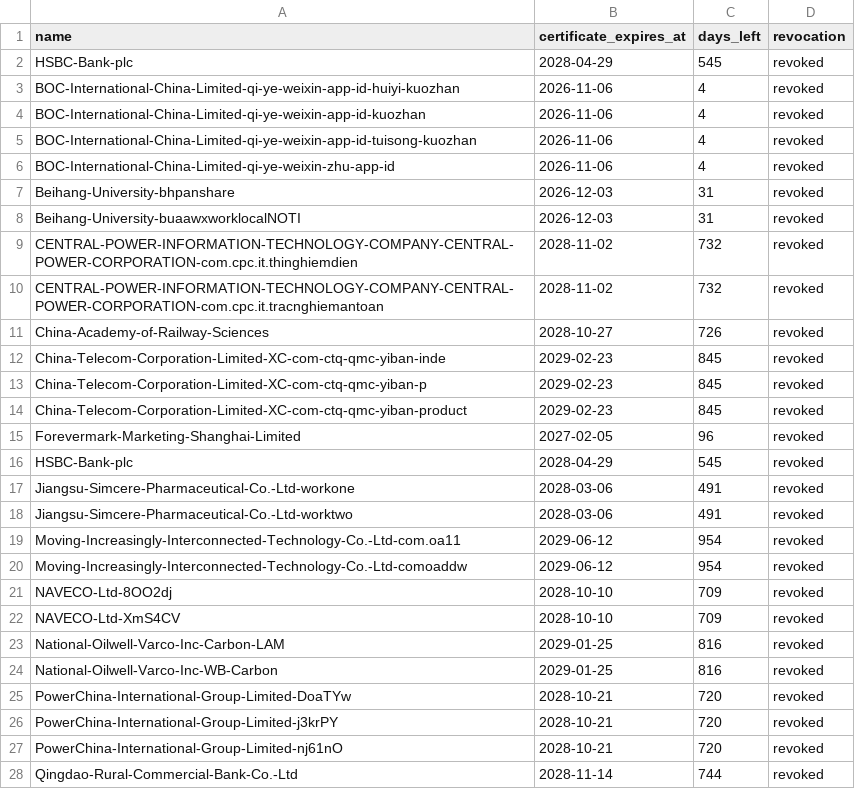
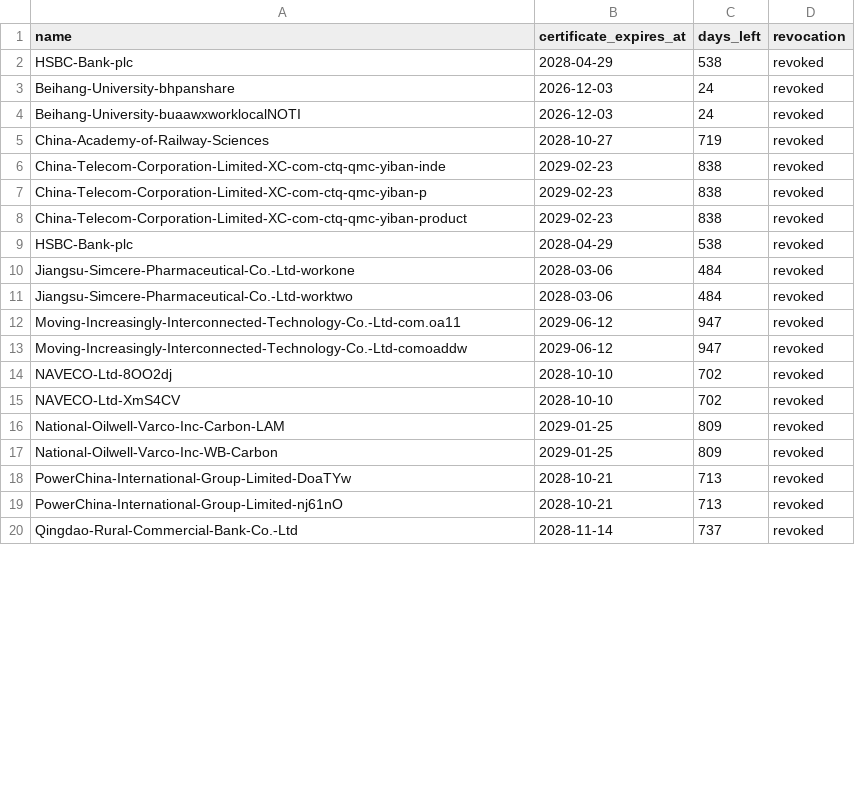
Before and after one commit to Snlx10/SideInstaller, a TSV file: output/certificate-validity.tsv, drawn as a sheet; only a part is shown; the diff covers the shown part only.

```diff
--- a/output/certificate-validity.tsv
+++ b/output/certificate-validity.tsv
@@ -1,28 +1,20 @@
 name	certificate_expires_at	days_left	revocation
-HSBC-Bank-plc	2028-04-29	545	revoked
-BOC-International-China-Limited-qi-ye-weixin-app-id-huiyi-kuozhan	2026-11-06	4	revoked
-BOC-International-China-Limited-qi-ye-weixin-app-id-kuozhan	2026-11-06	4	revoked
-BOC-International-China-Limited-qi-ye-weixin-app-id-tuisong-kuozhan	2026-11-06	4	revoked
-BOC-International-China-Limited-qi-ye-weixin-zhu-app-id	2026-11-06	4	revoked
-Beihang-University-bhpanshare	2026-12-03	31	revoked
-Beihang-University-buaawxworklocalNOTI	2026-12-03	31	revoked
-CENTRAL-POWER-INFORMATION-TECHNOLOGY-COMPANY-CENTRAL-POWER-CORPORATION-com.cpc.it.thinghiemdien	2028-11-02	732	revoked
-CENTRAL-POWER-INFORMATION-TECHNOLOGY-COMPANY-CENTRAL-POWER-CORPORATION-com.cpc.it.tracnghiemantoan	2028-11-02	732	revoked
-China-Academy-of-Railway-Sciences	2028-10-27	726	revoked
-China-Telecom-Corporation-Limited-XC-com-ctq-qmc-yiban-inde	2029-02-23	845	revoked
-China-Telecom-Corporation-Limited-XC-com-ctq-qmc-yiban-p	2029-02-23	845	revoked
-China-Telecom-Corporation-Limited-XC-com-ctq-qmc-yiban-product	2029-02-23	845	revoked
-Forevermark-Marketing-Shanghai-Limited	2027-02-05	96	revoked
-HSBC-Bank-plc	2028-04-29	545	revoked
-Jiangsu-Simcere-Pharmaceutical-Co.-Ltd-workone	2028-03-06	491	revoked
-Jiangsu-Simcere-Pharmaceutical-Co.-Ltd-worktwo	2028-03-06	491	revoked
-Moving-Increasingly-Interconnected-Technology-Co.-Ltd-com.oa11	2029-06-12	954	revoked
-Moving-Increasingly-Interconnected-Technology-Co.-Ltd-comoaddw	2029-06-12	954	revoked
-NAVECO-Ltd-8OO2dj	2028-10-10	709	revoked
-NAVECO-Ltd-XmS4CV	2028-10-10	709	revoked
-National-Oilwell-Varco-Inc-Carbon-LAM	2029-01-25	816	revoked
-National-Oilwell-Varco-Inc-WB-Carbon	2029-01-25	816	revoked
-PowerChina-International-Group-Limited-DoaTYw	2028-10-21	720	revoked
-PowerChina-International-Group-Limited-j3krPY	2028-10-21	720	revoked
-PowerChina-International-Group-Limited-nj61nO	2028-10-21	720	revoked
-Qingdao-Rural-Commercial-Bank-Co.-Ltd	2028-11-14	744	revoked
+HSBC-Bank-plc	2028-04-29	538	revoked
+Beihang-University-bhpanshare	2026-12-03	24	revoked
+Beihang-University-buaawxworklocalNOTI	2026-12-03	24	revoked
+China-Academy-of-Railway-Sciences	2028-10-27	719	revoked
+China-Telecom-Corporation-Limited-XC-com-ctq-qmc-yiban-inde	2029-02-23	838	revoked
+China-Telecom-Corporation-Limited-XC-com-ctq-qmc-yiban-p	2029-02-23	838	revoked
+China-Telecom-Corporation-Limited-XC-com-ctq-qmc-yiban-product	2029-02-23	838	revoked
+HSBC-Bank-plc	2028-04-29	538	revoked
+Jiangsu-Simcere-Pharmaceutical-Co.-Ltd-workone	2028-03-06	484	revoked
+Jiangsu-Simcere-Pharmaceutical-Co.-Ltd-worktwo	2028-03-06	484	revoked
+Moving-Increasingly-Interconnected-Technology-Co.-Ltd-com.oa11	2029-06-12	947	revoked
+Moving-Increasingly-Interconnected-Technology-Co.-Ltd-comoaddw	2029-06-12	947	revoked
+NAVECO-Ltd-8OO2dj	2028-10-10	702	revoked
+NAVECO-Ltd-XmS4CV	2028-10-10	702	revoked
+National-Oilwell-Varco-Inc-Carbon-LAM	2029-01-25	809	revoked
+National-Oilwell-Varco-Inc-WB-Carbon	2029-01-25	809	revoked
+PowerChina-International-Group-Limited-DoaTYw	2028-10-21	713	revoked
+PowerChina-International-Group-Limited-nj61nO	2028-10-21	713	revoked
+Qingdao-Rural-Commercial-Bank-Co.-Ltd	2028-11-14	737	revoked
```
Also changed, not shown: 3 added rows, 1 removed row and 4 edited cells elsewhere in this file, output/sign-state.tsv, 52 other files.
